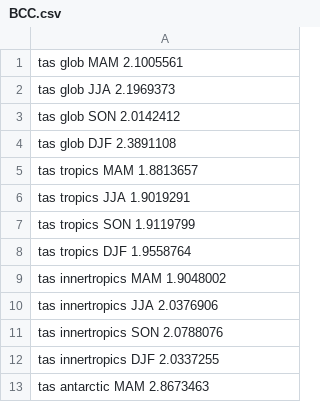
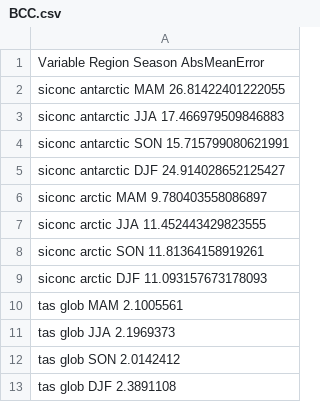
Before and after one commit to JanStreffing/cmpitool, a CSV file: eval/BCC.csv, drawn as a sheet; only a part is shown; the shorter side is filled out with more unchanged rows; the diff covers the shown part only.

```diff
--- a/eval/BCC.csv
+++ b/eval/BCC.csv
@@ -1 +1,10 @@
+Variable Region Season AbsMeanError
+siconc antarctic MAM 26.81422401222055
+siconc antarctic JJA 17.466979509846883
+siconc antarctic SON 15.715799080621991
+siconc antarctic DJF 24.914028652125427
+siconc arctic MAM 9.780403558086897
+siconc arctic JJA 11.452443429823555
+siconc arctic SON 11.81364158919261
+siconc arctic DJF 11.093157673178093
 tas glob MAM 2.1005561
```
Also changed, not shown: 56 added rows and 84 edited cells elsewhere in this file, eval/CAMS.csv, eval/MRI.csv, 8 other files.
